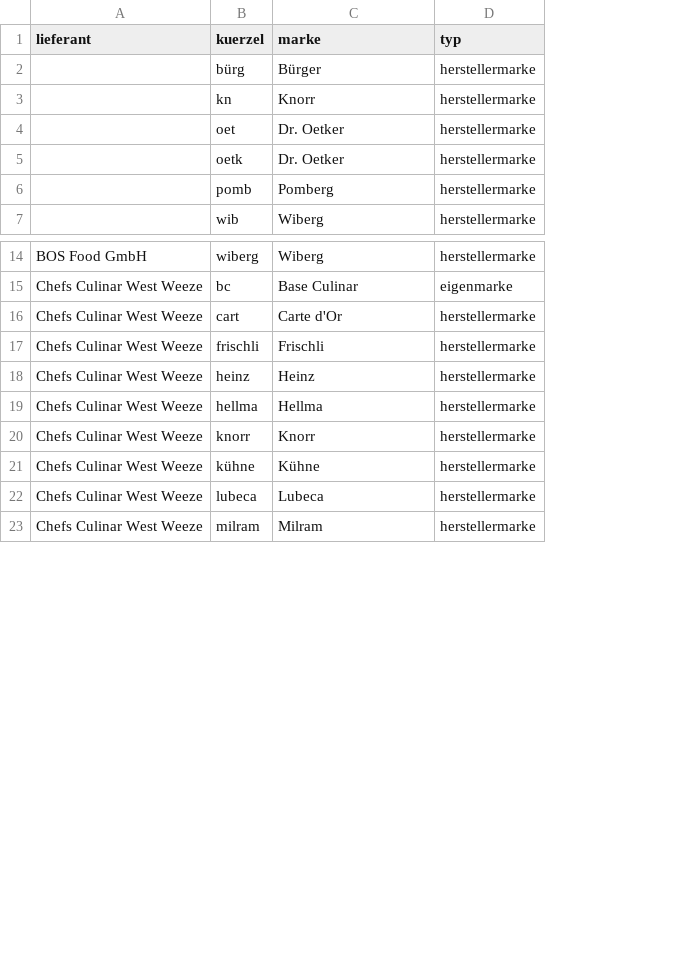
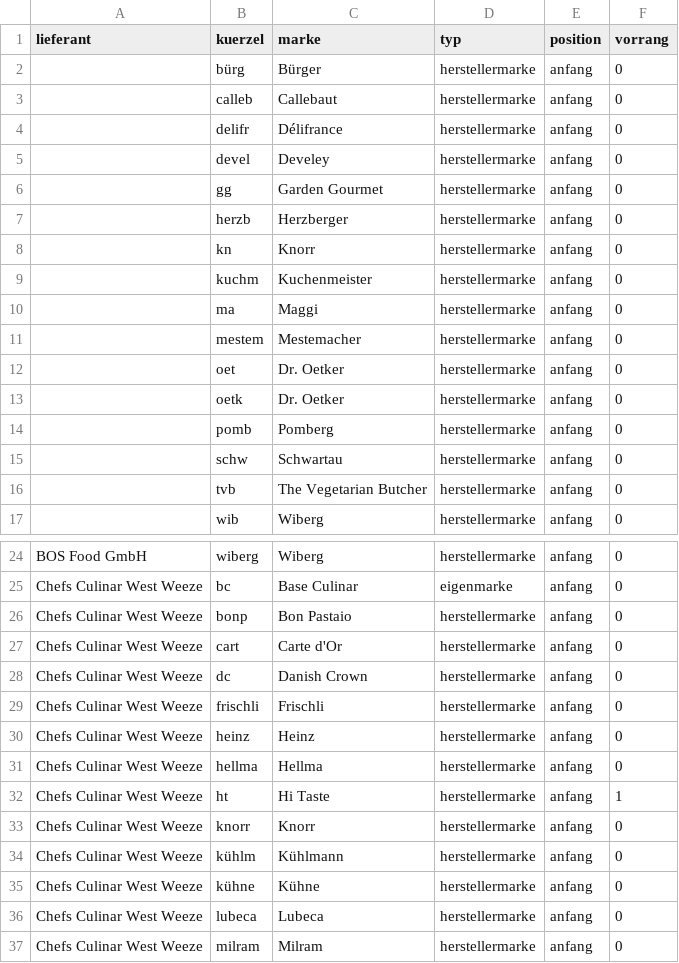
Before and after one commit to martin3r-me/platforms-foodalchemist, a CSV file: resources/data/marken/kuerzel.csv, drawn as a sheet; only a part is shown, gaps mark what is left out; the diff covers the shown part only; the diff names each change by its address in the sheet, - before the commit and + after, or states it on an @@ line.

```diff
--- a/resources/data/marken/kuerzel.csv
+++ b/resources/data/marken/kuerzel.csv
+column E (position), row 2: anfang; row 8: anfang; rows 12-14: all anfang; row 17: anfang; rows 24-25: anfang | anfang; row 27: anfang; rows 29-31: all anfang; row 33: anfang; rows 35-37: all anfang
+column F (vorrang), row 2: 0; row 8: 0; rows 12-14: all 0; row 17: 0; rows 24-25: 0 | 0; row 27: 0; rows 29-31: all 0; row 33: 0; rows 35-37: all 0
+row 3:  | calleb | Callebaut | herstellermarke | anfang | 0
+row 4:  | delifr | Délifrance | herstellermarke | anfang | 0
+row 5:  | devel | Develey | herstellermarke | anfang | 0
+row 6:  | gg | Garden Gourmet | herstellermarke | anfang | 0
+row 7:  | herzb | Herzberger | herstellermarke | anfang | 0
+row 9:  | kuchm | Kuchenmeister | herstellermarke | anfang | 0
+row 10:  | ma | Maggi | herstellermarke | anfang | 0
+row 11:  | mestem | Mestemacher | herstellermarke | anfang | 0
+row 15:  | schw | Schwartau | herstellermarke | anfang | 0
+row 16:  | tvb | The Vegetarian Butcher | herstellermarke | anfang | 0
+row 26: Chefs Culinar West Weeze | bonp | Bon Pastaio | herstellermarke | anfang | 0
+row 28: Chefs Culinar West Weeze | dc | Danish Crown | herstellermarke | anfang | 0
+row 32: Chefs Culinar West Weeze | ht | Hi Taste | herstellermarke | anfang | 1
+row 34: Chefs Culinar West Weeze | kühlm | Kühlmann | herstellermarke | anfang | 0
```
Also changed, not shown: 9 added rows elsewhere in this file, 10 other files.
